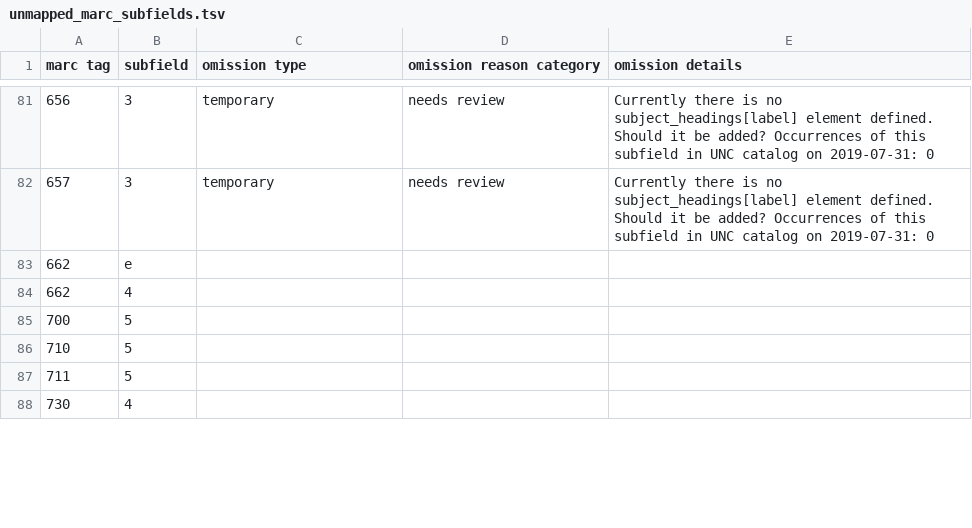
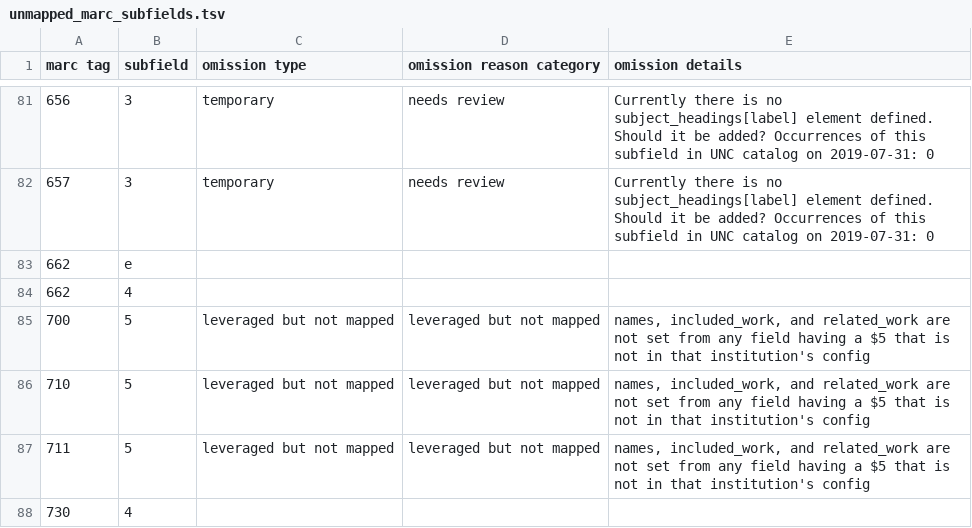
Before and after one commit to trln/data-documentation, a TSV file: marc/unmapped_marc_subfields.tsv, drawn as a sheet; only a part is shown, gaps mark what is left out; the diff covers the shown part only.

```diff
--- a/marc/unmapped_marc_subfields.tsv
+++ b/marc/unmapped_marc_subfields.tsv
@@ -84,5 +84,5 @@ marc tag	subfield	omission type	omission reason category	omission details
 662	4			
-700	5			
-710	5			
-711	5			
+700	5	leveraged but not mapped	leveraged but not mapped	"names, included_work, and related_work are not set from any field having a $5 that is not in that institution's config"
+710	5	leveraged but not mapped	leveraged but not mapped	"names, included_work, and related_work are not set from any field having a $5 that is not in that institution's config"
+711	5	leveraged but not mapped	leveraged but not mapped	"names, included_work, and related_work are not set from any field having a $5 that is not in that institution's config"
 730	4			
```
Also changed, not shown: 69 edited cells elsewhere in this file.
